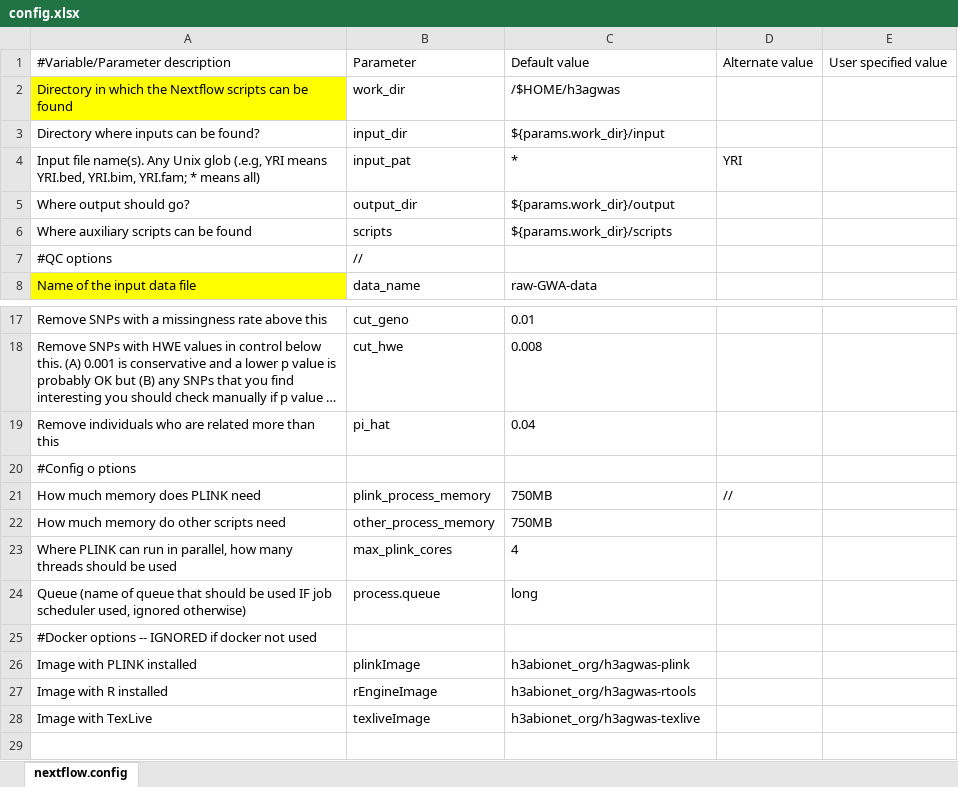
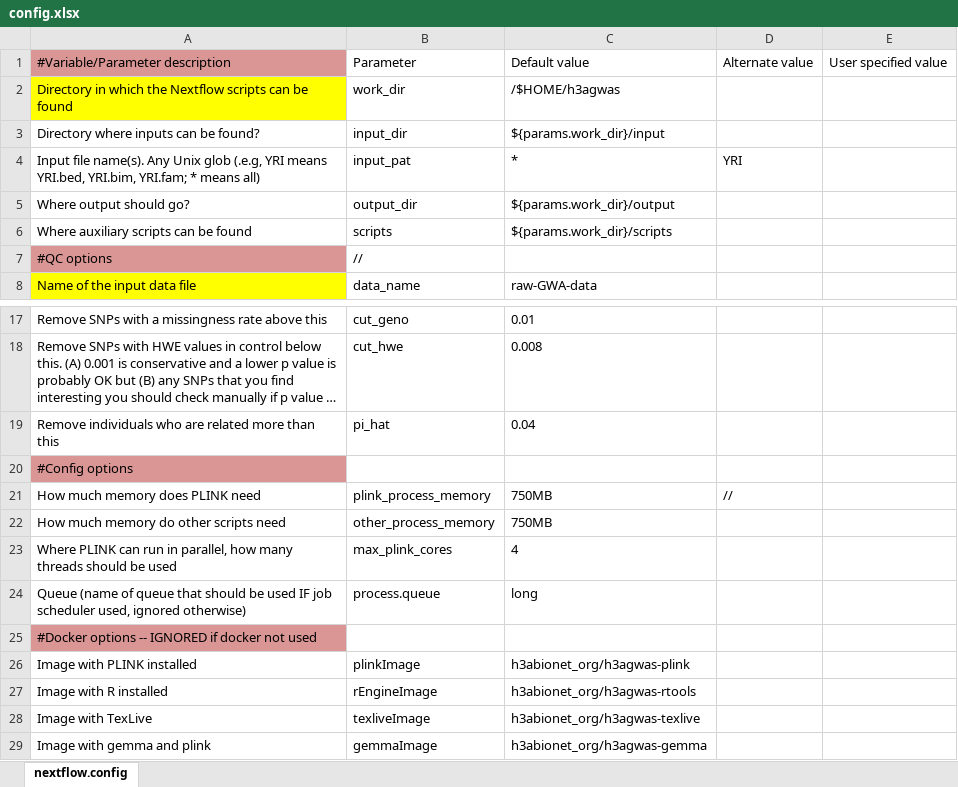
Before and after one commit to h3abionet/h3agwas, an Excel workbook: config.xlsx, sheet nextflow.config, drawn as a sheet; only a part is shown, gaps mark what is left out; long unchanged cells end in …; values as stored, in another font and other column widths than the file's, no borders; the diff names each change by its address in the sheet, - before the commit and + after, or states it on an @@ line.

```diff
--- a/config.xlsx (sheet nextflow.config)
+++ b/config.xlsx (sheet nextflow.config)
-A1 fill: none
+A1 fill: #D99694
-A7 fill: none
+A7 fill: #D99694
-A20: #Config o ptions
+A20: #Config options
-A20 fill: none
+A20 fill: #D99694
-A25 fill: none
+A25 fill: #D99694
+row 29: Image with gemma and plink | gemmaImage | h3abionet_org/h3agwas-gemma
```
Also changed, not shown: 4 other files.
